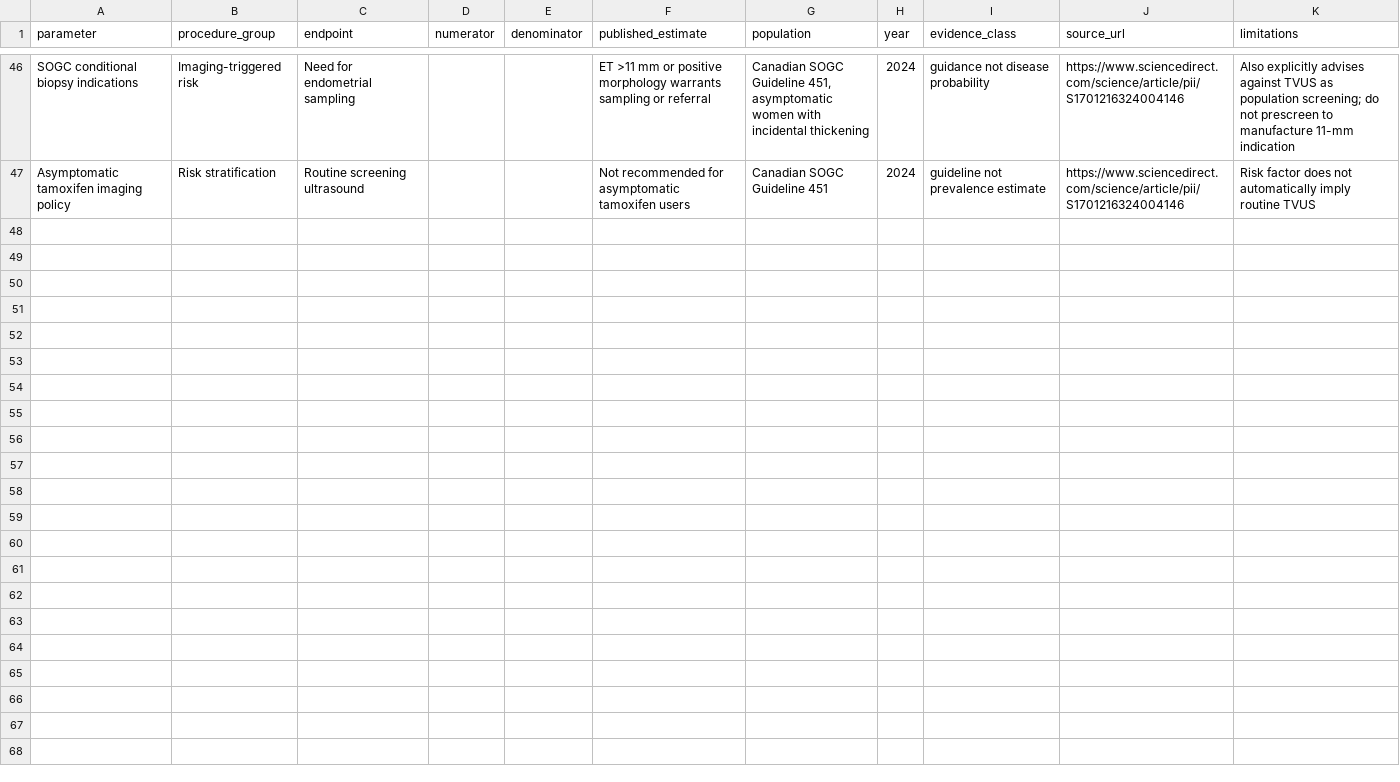
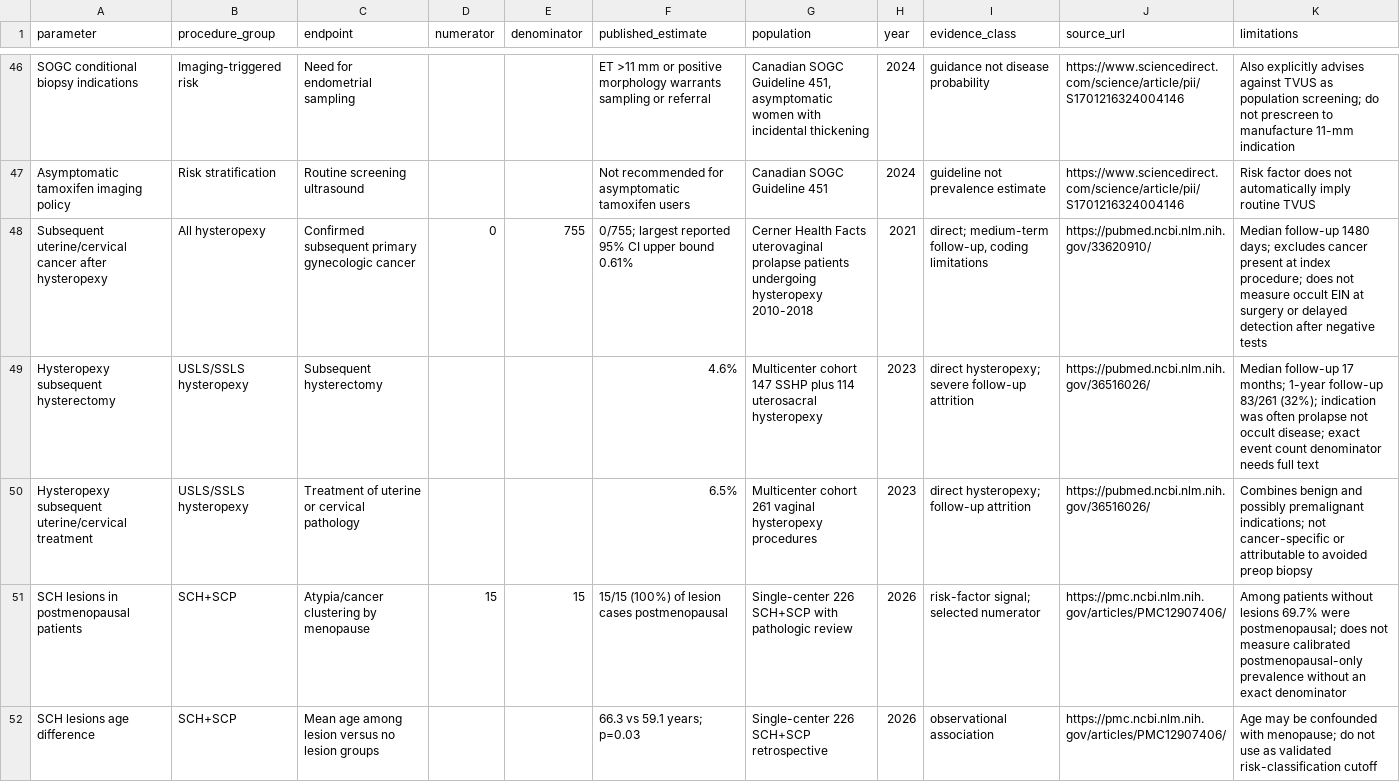
Before and after one commit to mufflyt/colpocleisis_costeff, a CSV file: evidence/expanded_screening_extraction_20261109.csv, drawn as a sheet; only a part is shown, gaps mark what is left out; the diff covers the shown part only; the diff names each change by its address in the sheet, - before the commit and + after, or states it on an @@ line.

Commit message:
Add hysteropexy follow-up and SCH lesion-stratified evidence

```diff
--- a/evidence/expanded_screening_extraction_20261109.csv
+++ b/evidence/expanded_screening_extraction_20261109.csv
+row 48: Subsequent uterine/cervical cancer after hysteropexy | All hysteropexy | Confirmed subsequent primary gynecologic cancer | 0 | 755 | 0/755; largest reported 95% CI upper bound 0.61% | Cerner Health Facts uterovaginal prolapse patients undergoing hysteropexy 2010-2018 | 2021 | direct; medium-term follow-up, coding limitations | https://pubmed.ncbi.nlm.nih.gov/33620910/ | Median follow-up 1480 days; excludes cancer present at index procedure; does not measure occult EIN at surgery or delayed detection after negative tests
+row 49: Hysteropexy subsequent hysterectomy | USLS/SSLS hysteropexy | Subsequent hysterectomy |  |  | 4.6% | Multicenter cohort 147 SSHP plus 114 uterosacral hysteropexy | 2023 | direct hysteropexy; severe follow-up attrition | https://pubmed.ncbi.nlm.nih.gov/36516026/ | Median follow-up 17 months; 1-year follow-up 83/261 (32%); indication was often prolapse not occult disease; exact event count denominator needs full text
+row 50: Hysteropexy subsequent uterine/cervical treatment | USLS/SSLS hysteropexy | Treatment of uterine or cervical pathology |  |  | 6.5% | Multicenter cohort 261 vaginal hysteropexy procedures | 2023 | direct hysteropexy; follow-up attrition | https://pubmed.ncbi.nlm.nih.gov/36516026/ | Combines benign and possibly premalignant indications; not cancer-specific or attributable to avoided preop biopsy
+row 51: SCH lesions in postmenopausal patients | SCH+SCP | Atypia/cancer clustering by menopause | 15 | 15 | 15/15 (100%) of lesion cases postmenopausal | Single-center 226 SCH+SCP with pathologic review | 2026 | risk-factor signal; selected numerator | https://pmc.ncbi.nlm.nih.gov/articles/PMC12907406/ | Among patients without lesions 69.7% were postmenopausal; does not measure calibrated postmenopausal-only prevalence without an exact denominator
+row 52: SCH lesions age difference | SCH+SCP | Mean age among lesion versus no lesion groups |  |  | 66.3 vs 59.1 years; p=0.03 | Single-center 226 SCH+SCP retrospective | 2026 | observational association | https://pmc.ncbi.nlm.nih.gov/articles/PMC12907406/ | Age may be confounded with menopause; do not use as validated risk-classification cutoff
```
Also changed, not shown: 4 added rows elsewhere in this file.
